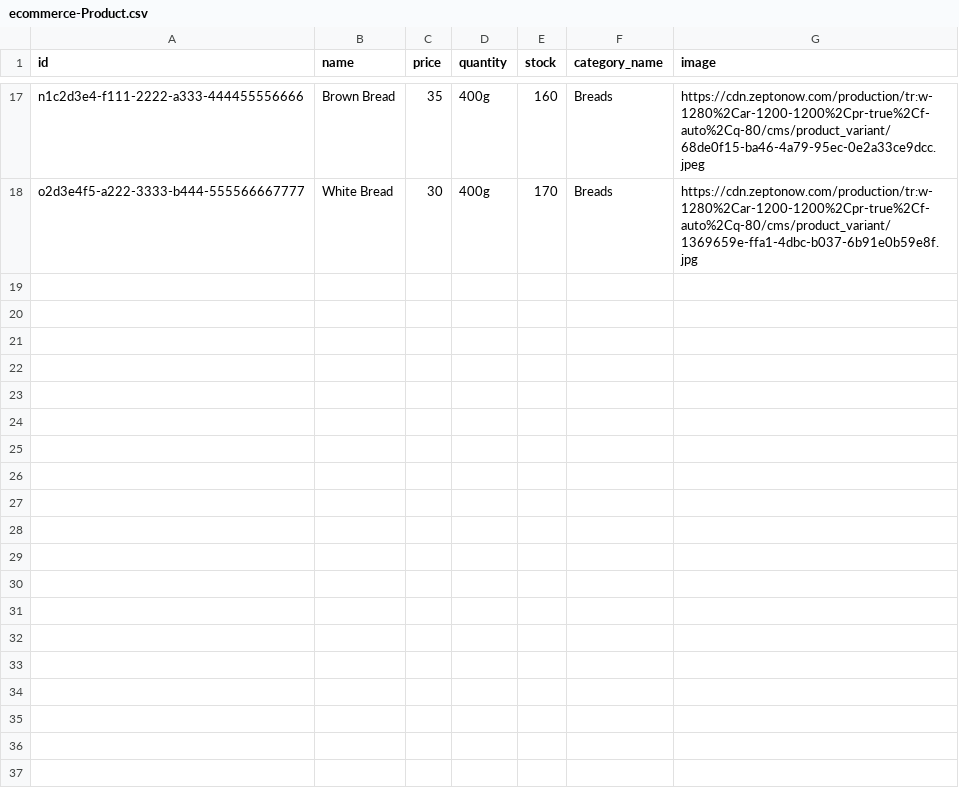
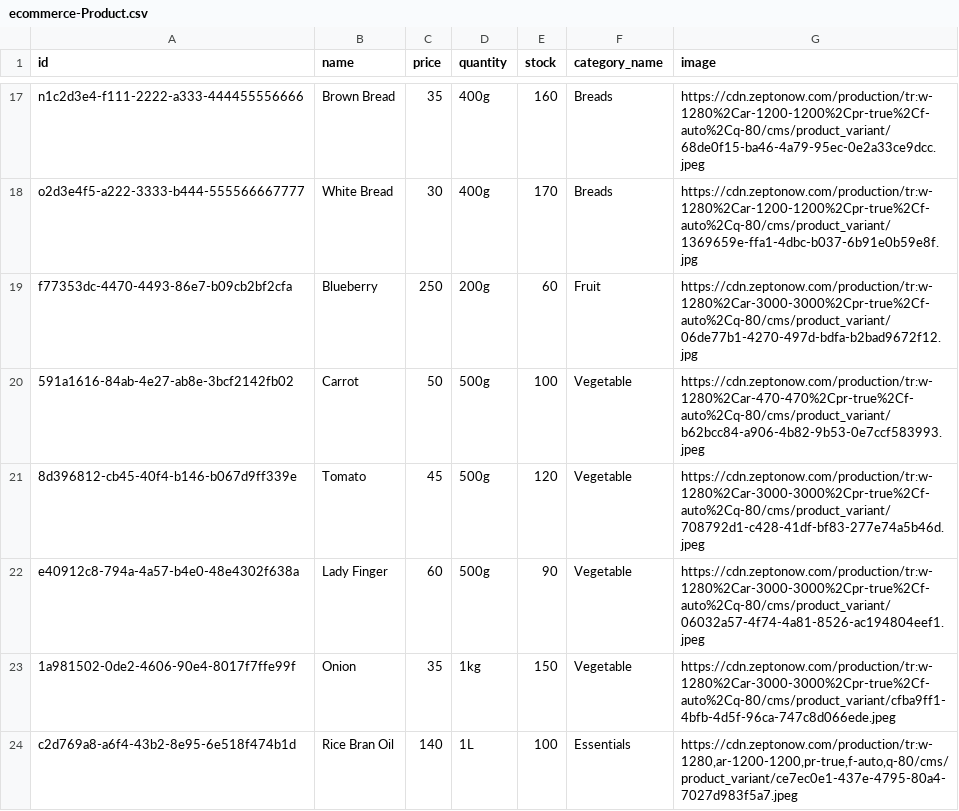
Before and after one commit to tejasri1234/Ecommerce, a CSV file: db/data/ecommerce-Product.csv, drawn as a sheet; only a part is shown, gaps mark what is left out; the diff covers the shown part only; the diff names each change by its address in the sheet, - before the commit and + after, or states it on an @@ line.

Commit message:
product data

```diff
--- a/db/data/ecommerce-Product.csv
+++ b/db/data/ecommerce-Product.csv
+row 19: f77353dc-4470-4493-86e7-b09cb2bf2cfa | Blueberry | 250 | 200g | 60 | Fruit | https://cdn.zeptonow.com/production/tr:w-1280%2Car-3000-3000%2Cpr-true%2Cf-auto%2Cq-80/cms/product_variant/06de77b1-4270-497d-bdfa-b2bad9672f12.jpg
+row 20: 591a1616-84ab-4e27-ab8e-3bcf2142fb02 | Carrot | 50 | 500g | 100 | Vegetable | https://cdn.zeptonow.com/production/tr:w-1280%2Car-470-470%2Cpr-true%2Cf-auto%2Cq-80/cms/product_variant/b62bcc84-a906-4b82-9b53-0e7ccf583993.jpeg
+row 21: 8d396812-cb45-40f4-b146-b067d9ff339e | Tomato | 45 | 500g | 120 | Vegetable | https://cdn.zeptonow.com/production/tr:w-1280%2Car-3000-3000%2Cpr-true%2Cf-auto%2Cq-80/cms/product_variant/708792d1-c428-41df-bf83-277e74a5b46d.jpeg
+row 22: e40912c8-794a-4a57-b4e0-48e4302f638a | Lady Finger | 60 | 500g | 90 | Vegetable | https://cdn.zeptonow.com/production/tr:w-1280%2Car-3000-3000%2Cpr-true%2Cf-auto%2Cq-80/cms/product_variant/06032a57-4f74-4a81-8526-ac194804eef1.jpeg
+row 23: 1a981502-0de2-4606-90e4-8017f7ffe99f | Onion | 35 | 1kg | 150 | Vegetable | https://cdn.zeptonow.com/production/tr:w-1280%2Car-3000-3000%2Cpr-true%2Cf-auto%2Cq-80/cms/product_variant/cfba9ff1-4bfb-4d5f-96ca-747c8d066ede.jpeg
+row 24: c2d769a8-a6f4-43b2-8e95-6e518f474b1d | Rice Bran Oil | 140 | 1L | 100 | Essentials | https://cdn.zeptonow.com/production/tr:w-1280,ar-1200-1200,pr-true,f-auto,q-80/cms/product_variant/ce7ec0e1-437e-4795-80a4-7027d983f5a7.jpeg
```
Also changed, not shown: 5 added rows and 1 edited cell elsewhere in this file, 1 other file.
